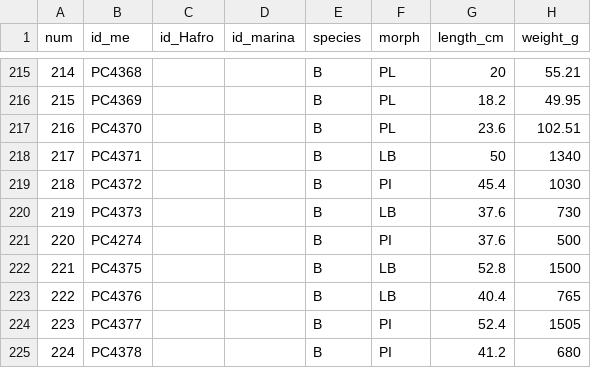
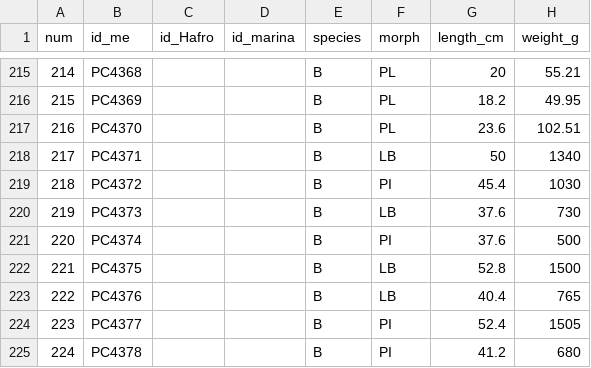
Before and after one commit to GudbjorgOskJ/CharrBonesTVV, a CSV file: Shape_analysis/Maxilla_Ch.csv, drawn as a sheet; only a part is shown, gaps mark what is left out; the diff names each change by its address in the sheet, - before the commit and + after, or states it on an @@ line.

Commit message:
Update Maxilla_Ch.csv

```diff
--- a/Shape_analysis/Maxilla_Ch.csv
+++ b/Shape_analysis/Maxilla_Ch.csv
-B221 (id_me): PC4274
+B221 (id_me): PC4374
```
